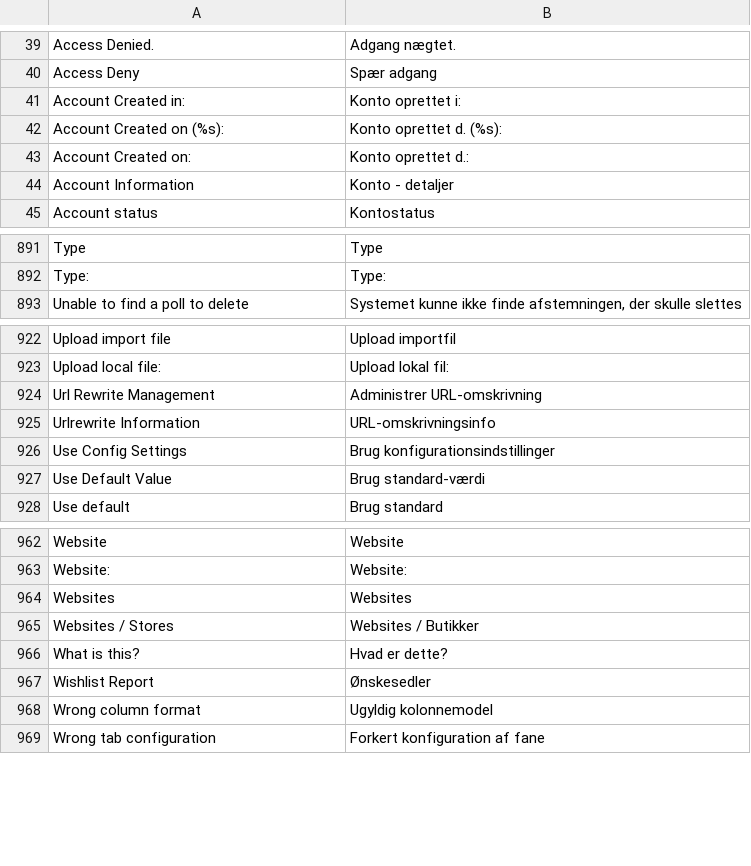
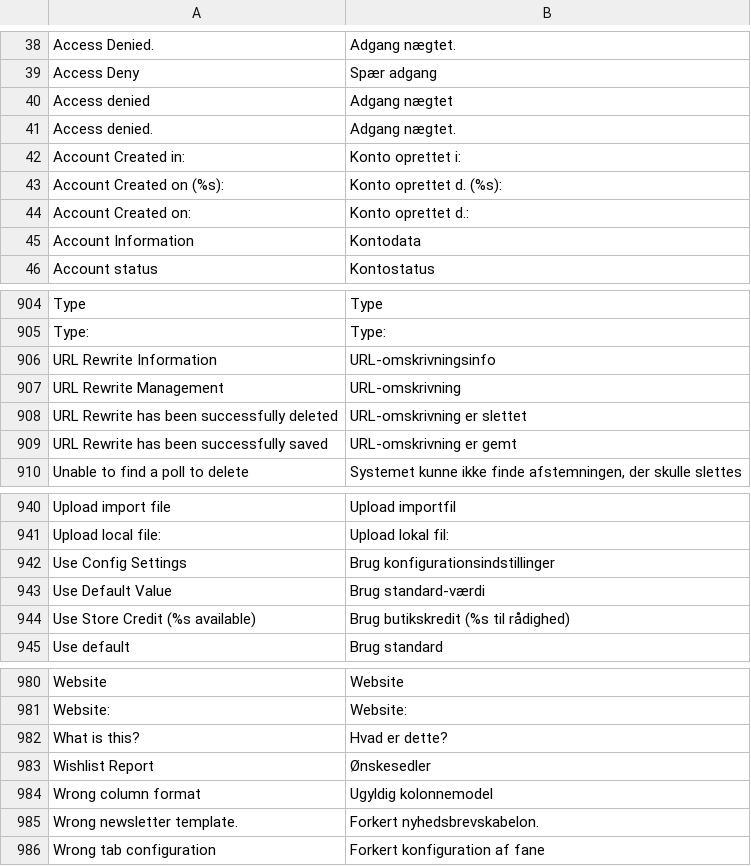
Before and after one commit to OpenMageModuleFostering/locale_mage_community_da_dk, a CSV file: app/locale/da_DK/Mage_Adminhtml.csv, drawn as a sheet; only a part is shown, gaps mark what is left out; the diff covers the shown part only.

```diff
--- a/app/locale/da_DK/Mage_Adminhtml.csv
+++ b/app/locale/da_DK/Mage_Adminhtml.csv
@@ -40,2 +39,4 @@
 "Access Deny","Spær adgang"
+"Access denied","Adgang nægtet"
+"Access denied.","Adgang nægtet."
 "Account Created in:","Konto oprettet i:"
@@ -43,3 +44,3 @@
 "Account Created on:","Konto oprettet d.:"
-"Account Information","Konto - detaljer"
+"Account Information","Kontodata"
 "Account status","Kontostatus"
@@ -892,2 +905,6 @@
 "Type:","Type:"
+"URL Rewrite Information","URL-omskrivningsinfo"
+"URL Rewrite Management","URL-omskrivning"
+"URL Rewrite has been successfully deleted","URL-omskrivning er slettet"
+"URL Rewrite has been successfully saved","URL-omskrivning er gemt"
 "Unable to find a poll to delete","Systemet kunne ikke finde afstemningen, der skulle slettes"
@@ -923,6 +941,5 @@
 "Upload local file:","Upload lokal fil:"
-"Url Rewrite Management","Administrer URL-omskrivning"
-"Urlrewrite Information","URL-omskrivningsinfo"
 "Use Config Settings","Brug konfigurationsindstillinger"
 "Use Default Value","Brug standard-værdi"
+"Use Store Credit (%s available)","Brug butikskredit (%s til rådighed)"
 "Use default","Brug standard"
@@ -963,4 +981,2 @@
 "Website: ","Website: "
-"Websites","Websites"
-"Websites / Stores","Websites / Butikker"
 "What is this?","Hvad er dette?"
@@ -968,2 +984,3 @@
 "Wrong column format","Ugyldig kolonnemodel"
+"Wrong newsletter template.","Forkert nyhedsbrevskabelon."
 "Wrong tab configuration","Forkert konfiguration af fane"
```
Also changed, not shown: 24 added rows, 9 removed rows and 10 edited cells elsewhere in this file, app/locale/da_DK/Mage_Catalog.csv, app/locale/da_DK/Mage_Core.csv, 50 other files.
